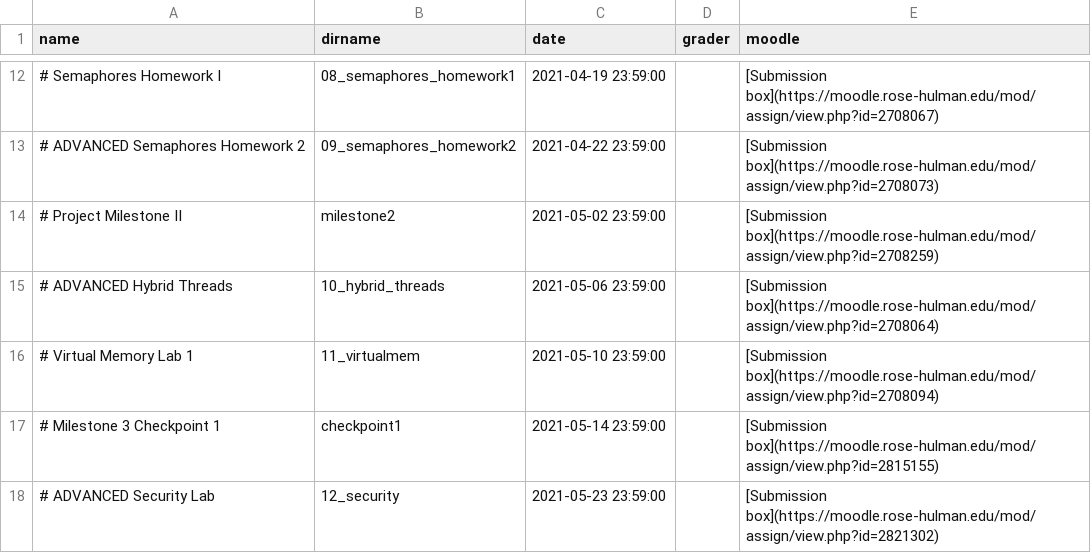
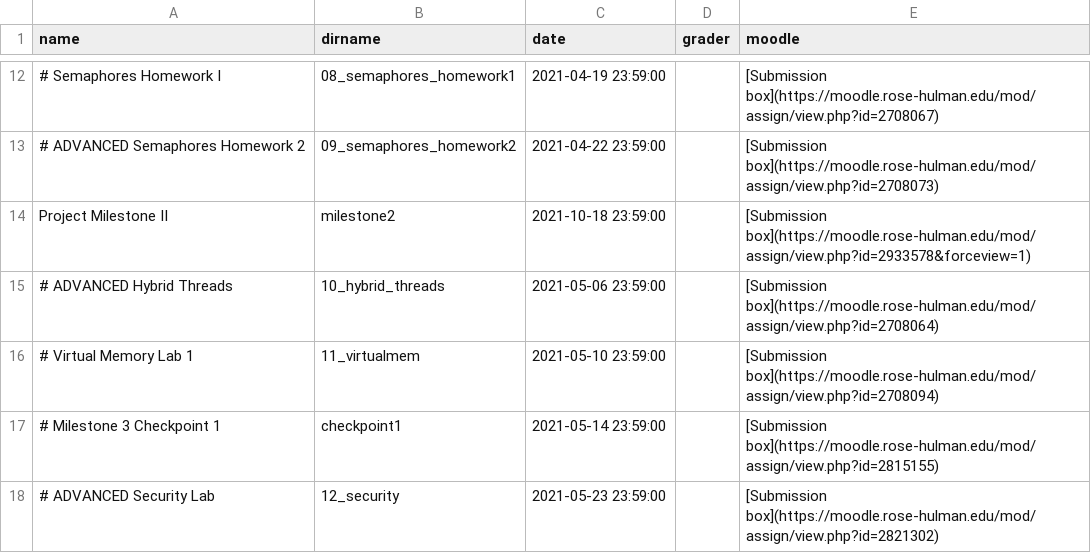
Before and after one commit to RHIT-CSSE/csse332, a CSV file: _data/assignments.csv, drawn as a sheet; only a part is shown, gaps mark what is left out; the diff names each change by its address in the sheet, - before the commit and + after, or states it on an @@ line.

Commit message:
fixed milestone 2 and added links to new material from linux kernel module programming guide

```diff
--- a/_data/assignments.csv
+++ b/_data/assignments.csv
-A14 (name): # Project Milestone II
+A14 (name): Project Milestone II
-C14 (date): 2021-05-02 23:59:00
+C14 (date): 2021-10-18 23:59:00
-E14 (moodle): [Submission box](https://moodle.rose-hulman.edu/mod/assign/view.php?id=2708259)
+E14 (moodle): [Submission box](https://moodle.rose-hulman.edu/mod/assign/view.php?id=2933578&forceview=1)
```
Also changed, not shown: 2 other files.
